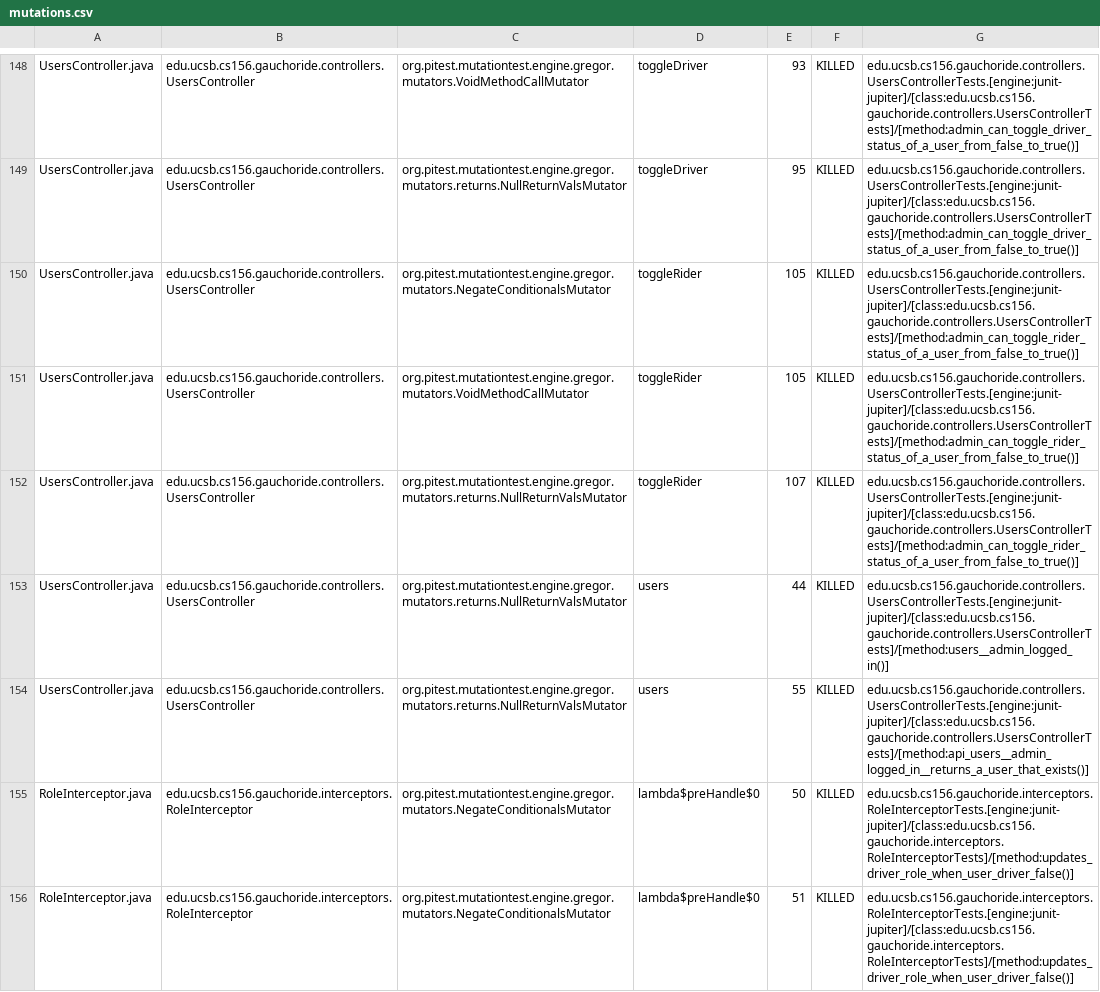
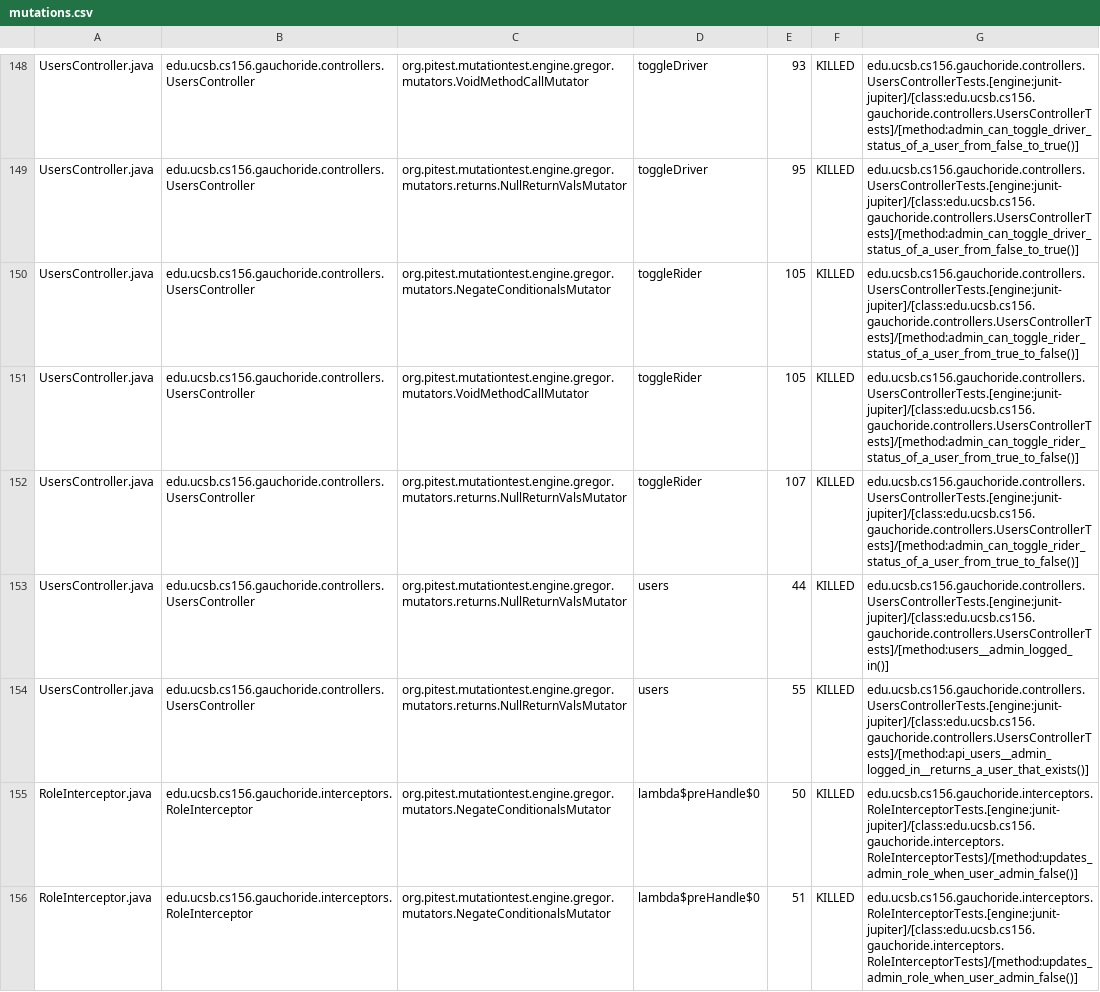
Before and after one commit to ucsb-cs156-s24/proj-gauchoride-s24-5pm-6, a CSV file: prs/54/pitest/mutations.csv, drawn as a sheet; only a part is shown, gaps mark what is left out; the diff covers the shown part only.

Commit message:
Deploying to gh-pages from @ ucsb-cs156-s24/proj-gauchoride-s24-5pm-6@5532650f14ab874b73c91136bbd950d3dd64be60 🚀

```diff
--- a/prs/54/pitest/mutations.csv
+++ b/prs/54/pitest/mutations.csv
@@ -149,8 +149,8 @@ UsersController.java,edu.ucsb.cs156.gauchoride.controllers.UsersController,org.p
 UsersController.java,edu.ucsb.cs156.gauchoride.controllers.UsersController,org.pitest.mutationtest.engine.gregor.mutators.returns.NullReturnValsMutator,toggleDriver,95,KILLED,edu.ucsb.cs156.gauchoride.controllers.UsersControllerTests.[engine:junit-jupiter]/[class:edu.ucsb.cs156.gauchoride.controllers.UsersControllerTests]/[method:admin_can_toggle_driver_status_of_a_user_from_false_to_true()]
-UsersController.java,edu.ucsb.cs156.gauchoride.controllers.UsersController,org.pitest.mutationtest.engine.gregor.mutators.NegateConditionalsMutator,toggleRider,105,KILLED,edu.ucsb.cs156.gauchoride.controllers.UsersControllerTests.[engine:junit-jupiter]/[class:edu.ucsb.cs156.gauchoride.controllers.UsersControllerTests]/[method:admin_can_toggle_rider_status_of_a_user_from_false_to_true()]
-UsersController.java,edu.ucsb.cs156.gauchoride.controllers.UsersController,org.pitest.mutationtest.engine.gregor.mutators.VoidMethodCallMutator,toggleRider,105,KILLED,edu.ucsb.cs156.gauchoride.controllers.UsersControllerTests.[engine:junit-jupiter]/[class:edu.ucsb.cs156.gauchoride.controllers.UsersControllerTests]/[method:admin_can_toggle_rider_status_of_a_user_from_false_to_true()]
-UsersController.java,edu.ucsb.cs156.gauchoride.controllers.UsersController,org.pitest.mutationtest.engine.gregor.mutators.returns.NullReturnValsMutator,toggleRider,107,KILLED,edu.ucsb.cs156.gauchoride.controllers.UsersControllerTests.[engine:junit-jupiter]/[class:edu.ucsb.cs156.gauchoride.controllers.UsersControllerTests]/[method:admin_can_toggle_rider_status_of_a_user_from_false_to_true()]
+UsersController.java,edu.ucsb.cs156.gauchoride.controllers.UsersController,org.pitest.mutationtest.engine.gregor.mutators.NegateConditionalsMutator,toggleRider,105,KILLED,edu.ucsb.cs156.gauchoride.controllers.UsersControllerTests.[engine:junit-jupiter]/[class:edu.ucsb.cs156.gauchoride.controllers.UsersControllerTests]/[method:admin_can_toggle_rider_status_of_a_user_from_true_to_false()]
+UsersController.java,edu.ucsb.cs156.gauchoride.controllers.UsersController,org.pitest.mutationtest.engine.gregor.mutators.VoidMethodCallMutator,toggleRider,105,KILLED,edu.ucsb.cs156.gauchoride.controllers.UsersControllerTests.[engine:junit-jupiter]/[class:edu.ucsb.cs156.gauchoride.controllers.UsersControllerTests]/[method:admin_can_toggle_rider_status_of_a_user_from_true_to_false()]
+UsersController.java,edu.ucsb.cs156.gauchoride.controllers.UsersController,org.pitest.mutationtest.engine.gregor.mutators.returns.NullReturnValsMutator,toggleRider,107,KILLED,edu.ucsb.cs156.gauchoride.controllers.UsersControllerTests.[engine:junit-jupiter]/[class:edu.ucsb.cs156.gauchoride.controllers.UsersControllerTests]/[method:admin_can_toggle_rider_status_of_a_user_from_true_to_false()]
 UsersController.java,edu.ucsb.cs156.gauchoride.controllers.UsersController,org.pitest.mutationtest.engine.gregor.mutators.returns.NullReturnValsMutator,users,44,KILLED,edu.ucsb.cs156.gauchoride.controllers.UsersControllerTests.[engine:junit-jupiter]/[class:edu.ucsb.cs156.gauchoride.controllers.UsersControllerTests]/[method:users__admin_logged_in()]
 UsersController.java,edu.ucsb.cs156.gauchoride.controllers.UsersController,org.pitest.mutationtest.engine.gregor.mutators.returns.NullReturnValsMutator,users,55,KILLED,edu.ucsb.cs156.gauchoride.controllers.UsersControllerTests.[engine:junit-jupiter]/[class:edu.ucsb.cs156.gauchoride.controllers.UsersControllerTests]/[method:api_users__admin_logged_in__returns_a_user_that_exists()]
-RoleInterceptor.java,edu.ucsb.cs156.gauchoride.interceptors.RoleInterceptor,org.pitest.mutationtest.engine.gregor.mutators.NegateConditionalsMutator,lambda$preHandle$0,50,KILLED,edu.ucsb.cs156.gauchoride.interceptors.RoleInterceptorTests.[engine:junit-jupiter]/[class:edu.ucsb.cs156.gauchoride.interceptors.RoleInterceptorTests]/[method:updates_driver_role_when_user_driver_false()]
-RoleInterceptor.java,edu.ucsb.cs156.gauchoride.interceptors.RoleInterceptor,org.pitest.mutationtest.engine.gregor.mutators.NegateConditionalsMutator,lambda$preHandle$0,51,KILLED,edu.ucsb.cs156.gauchoride.interceptors.RoleInterceptorTests.[engine:junit-jupiter]/[class:edu.ucsb.cs156.gauchoride.interceptors.RoleInterceptorTests]/[method:updates_driver_role_when_user_driver_false()]
+RoleInterceptor.java,edu.ucsb.cs156.gauchoride.interceptors.RoleInterceptor,org.pitest.mutationtest.engine.gregor.mutators.NegateConditionalsMutator,lambda$preHandle$0,50,KILLED,edu.ucsb.cs156.gauchoride.interceptors.RoleInterceptorTests.[engine:junit-jupiter]/[class:edu.ucsb.cs156.gauchoride.interceptors.RoleInterceptorTests]/[method:updates_admin_role_when_user_admin_false()]
+RoleInterceptor.java,edu.ucsb.cs156.gauchoride.interceptors.RoleInterceptor,org.pitest.mutationtest.engine.gregor.mutators.NegateConditionalsMutator,lambda$preHandle$0,51,KILLED,edu.ucsb.cs156.gauchoride.interceptors.RoleInterceptorTests.[engine:junit-jupiter]/[class:edu.ucsb.cs156.gauchoride.interceptors.RoleInterceptorTests]/[method:updates_admin_role_when_user_admin_false()]
```
Also changed, not shown: 49 edited cells elsewhere in this file, 18 other files.
